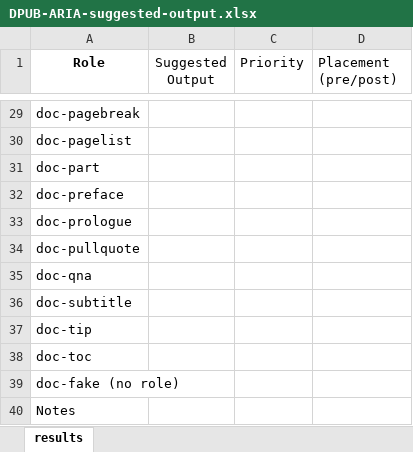
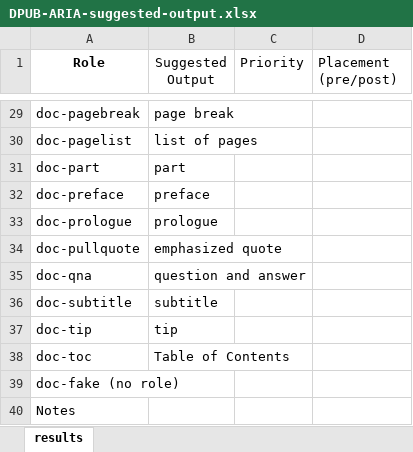
Before and after one commit to daisy/transitiontoepub, an Excel workbook: dpub-aria-testing/test-results/DPUB-ARIA-suggested-output.xlsx, sheet results, drawn as a sheet; only a part is shown, gaps mark what is left out; values as stored, in another font and other column widths than the file's, no borders; the diff covers the shown part only; the diff names each change by its address in the sheet, - before the commit and + after, or states it on an @@ line.

```diff
--- a/dpub-aria-testing/test-results/DPUB-ARIA-suggested-output.xlsx (sheet results)
+++ b/dpub-aria-testing/test-results/DPUB-ARIA-suggested-output.xlsx (sheet results)
-B29 (Suggested Output): (empty)
+B29 (Suggested Output): page break
-B30 (Suggested Output): (empty)
+B30 (Suggested Output): list of pages
-B31 (Suggested Output): (empty)
+B31 (Suggested Output): part
-B32 (Suggested Output): (empty)
+B32 (Suggested Output): preface
-B33 (Suggested Output): (empty)
+B33 (Suggested Output): prologue
-B34 (Suggested Output): (empty)
+B34 (Suggested Output): emphasized quote
-B35 (Suggested Output): (empty)
+B35 (Suggested Output): question and answer
-B36 (Suggested Output): (empty)
+B36 (Suggested Output): subtitle
-B37 (Suggested Output): (empty)
+B37 (Suggested Output): tip
-B38 (Suggested Output): (empty)
+B38 (Suggested Output): Table of Contents
```
Also changed, not shown: 27 edited cells elsewhere in this sheet.
